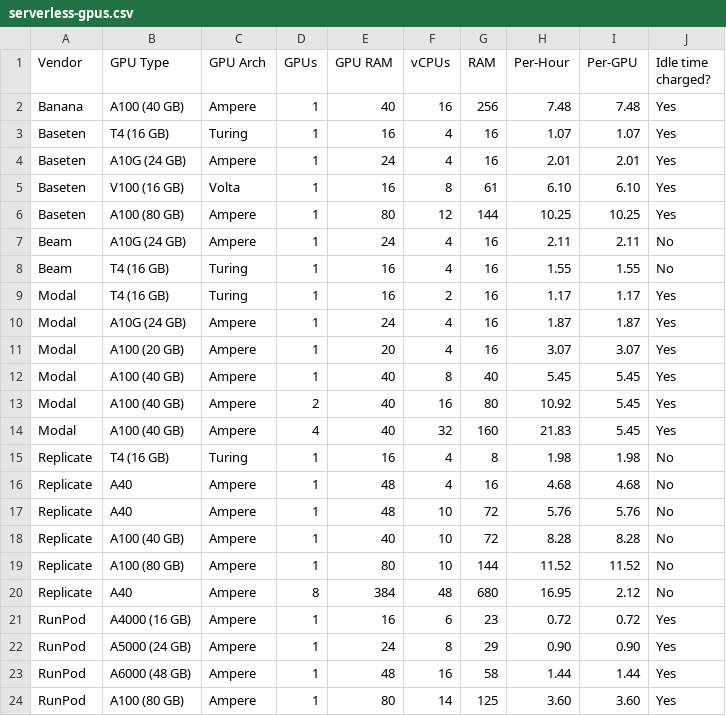
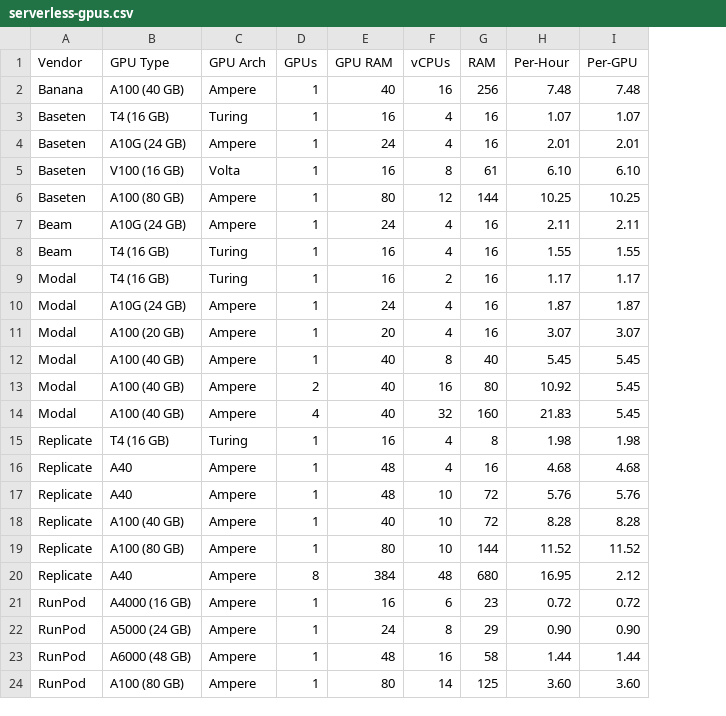
Before and after one commit to the-full-stack/website, a CSV file: docs/cloud-gpus/serverless-gpus.csv, drawn as a sheet; the diff names each change by its address in the sheet, - before the commit and + after, or states it on an @@ line.

Commit message:
remove idle time discussion and column

```diff
--- a/docs/cloud-gpus/serverless-gpus.csv
+++ b/docs/cloud-gpus/serverless-gpus.csv
-column J (Idle time charged?), rows 2-24: Yes | Yes | Yes | Yes | Yes | No | No | Yes | Yes | Yes | Yes | Yes | Yes | No | No | No | No | No | No | Yes | Yes | Yes | Yes
```
Also changed, not shown: 1 other file.
